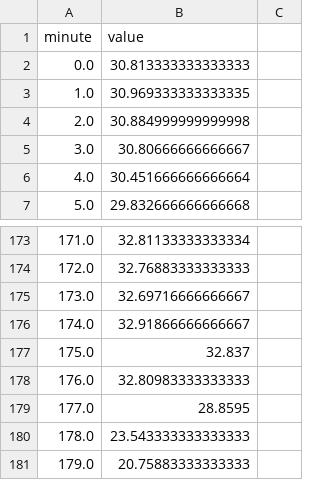
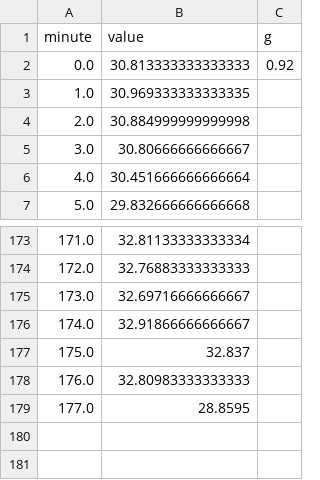
Before and after one commit to kiwwifruit/project3, a CSV file: temp/temp_S8_Final.csv, drawn as a sheet; only a part is shown, gaps mark what is left out.

```diff
--- a/temp/temp_S8_Final.csv
+++ b/temp/temp_S8_Final.csv
@@ -1,3 +1,3 @@
-minute,value
-0.0,30.813333333333333
+minute,value, g
+0.0,30.813333333333333, 0.92
 1.0,30.969333333333335
@@ -179,3 +179 @@ minute,value
 177.0,28.8595
-178.0,23.543333333333333
-179.0,20.75883333333333
```
Also changed, not shown: acc/acc_S3_Midterm2.csv, acc/acc_S7_Midterm2.csv, 9 other files.
